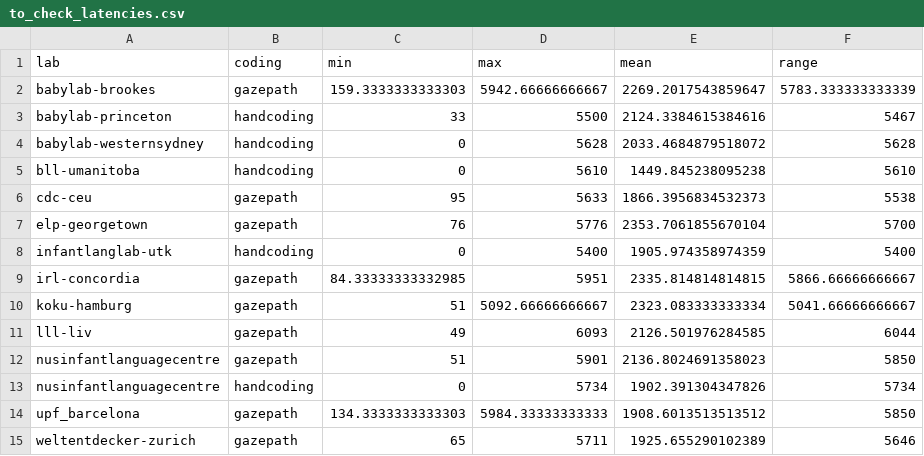
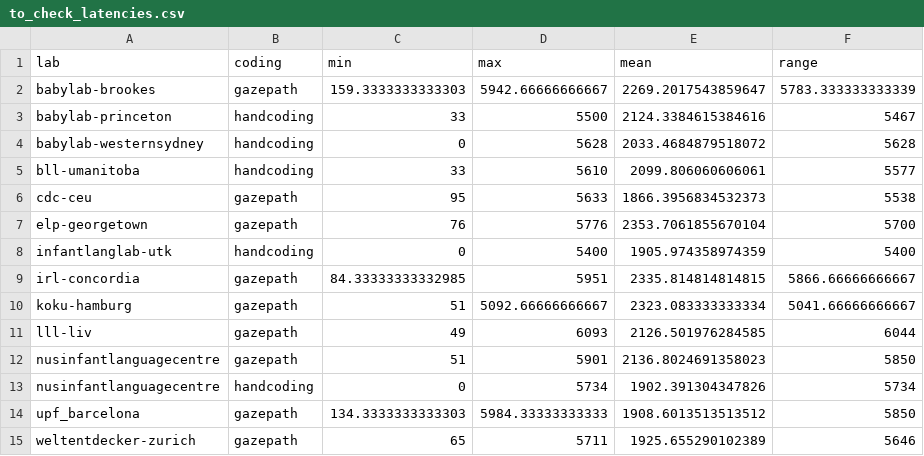
Before and after one commit to kristabh/gaze-following-analysis, a CSV file: metadata/to_check_latencies.csv, drawn as a sheet.

```diff
--- a/metadata/to_check_latencies.csv
+++ b/metadata/to_check_latencies.csv
@@ -4,3 +4,3 @@ babylab-princeton,handcoding,33,5500,2124.3384615384616,5467
 babylab-westernsydney,handcoding,0,5628,2033.4684879518072,5628
-bll-umanitoba,handcoding,0,5610,1449.845238095238,5610
+bll-umanitoba,handcoding,33,5610,2099.806060606061,5577
 cdc-ceu,gazepath,95,5633,1866.3956834532373,5538
```
Also changed, not shown: 1 other file.
